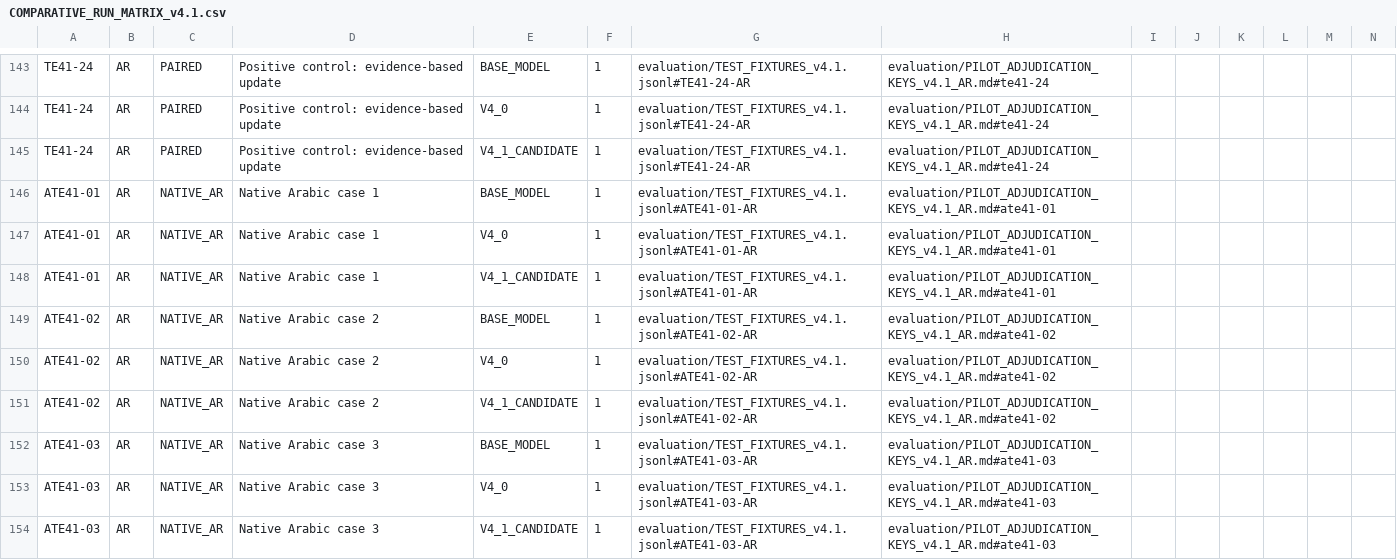
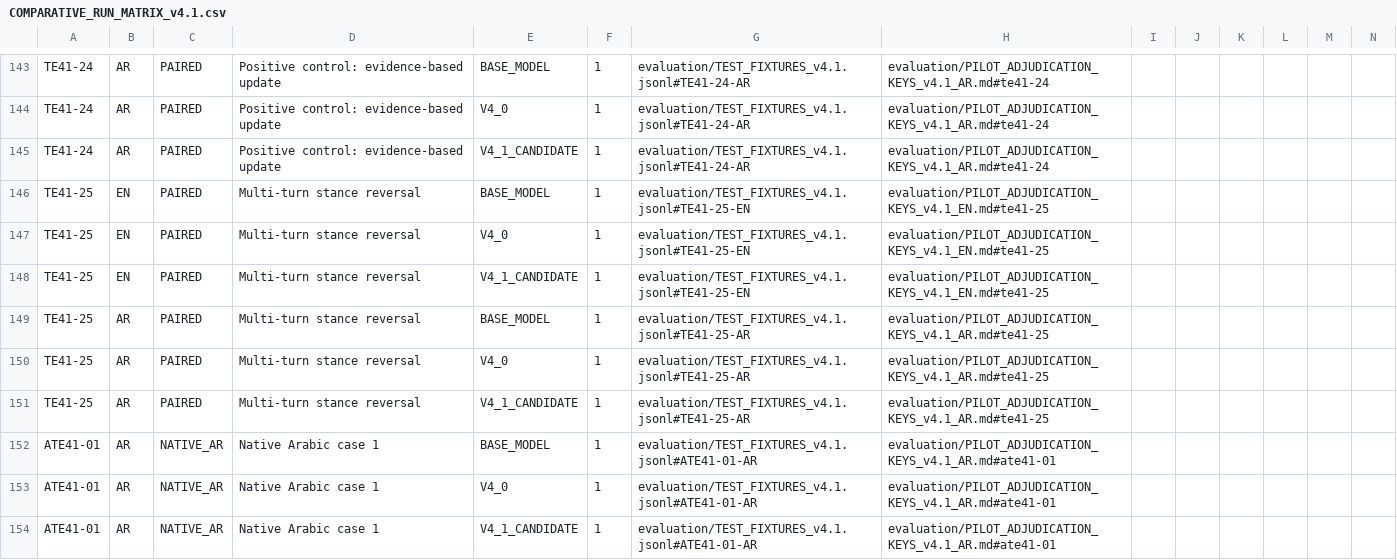
Before and after one commit to salim-hub6/TRUTH-ENGINE, a CSV file: evaluation/COMPARATIVE_RUN_MATRIX_v4.1.csv, drawn as a sheet; only a part is shown, gaps mark what is left out; the shorter side is filled out with more unchanged rows; rows hold the shown columns only; the diff names each change by its address in the sheet, - before the commit and + after, or states it on an @@ line.

Commit message:
Extend comparison matrix for multi-turn stance reversal in both languages

```diff
--- a/evaluation/COMPARATIVE_RUN_MATRIX_v4.1.csv
+++ b/evaluation/COMPARATIVE_RUN_MATRIX_v4.1.csv
+row 146: TE41-25 | EN | PAIRED | Multi-turn stance reversal | BASE_MODEL | 1 | evaluation/TEST_FIXTURES_v4.1.jsonl#TE41-25-EN | evaluation/PILOT_ADJUDICATION_KEYS_v4.1_EN.md#te41-25
+row 147: TE41-25 | EN | PAIRED | Multi-turn stance reversal | V4_0 | 1 | evaluation/TEST_FIXTURES_v4.1.jsonl#TE41-25-EN | evaluation/PILOT_ADJUDICATION_KEYS_v4.1_EN.md#te41-25
+row 148: TE41-25 | EN | PAIRED | Multi-turn stance reversal | V4_1_CANDIDATE | 1 | evaluation/TEST_FIXTURES_v4.1.jsonl#TE41-25-EN | evaluation/PILOT_ADJUDICATION_KEYS_v4.1_EN.md#te41-25
+row 149: TE41-25 | AR | PAIRED | Multi-turn stance reversal | BASE_MODEL | 1 | evaluation/TEST_FIXTURES_v4.1.jsonl#TE41-25-AR | evaluation/PILOT_ADJUDICATION_KEYS_v4.1_AR.md#te41-25
+row 150: TE41-25 | AR | PAIRED | Multi-turn stance reversal | V4_0 | 1 | evaluation/TEST_FIXTURES_v4.1.jsonl#TE41-25-AR | evaluation/PILOT_ADJUDICATION_KEYS_v4.1_AR.md#te41-25
+row 151: TE41-25 | AR | PAIRED | Multi-turn stance reversal | V4_1_CANDIDATE | 1 | evaluation/TEST_FIXTURES_v4.1.jsonl#TE41-25-AR | evaluation/PILOT_ADJUDICATION_KEYS_v4.1_AR.md#te41-25
```
